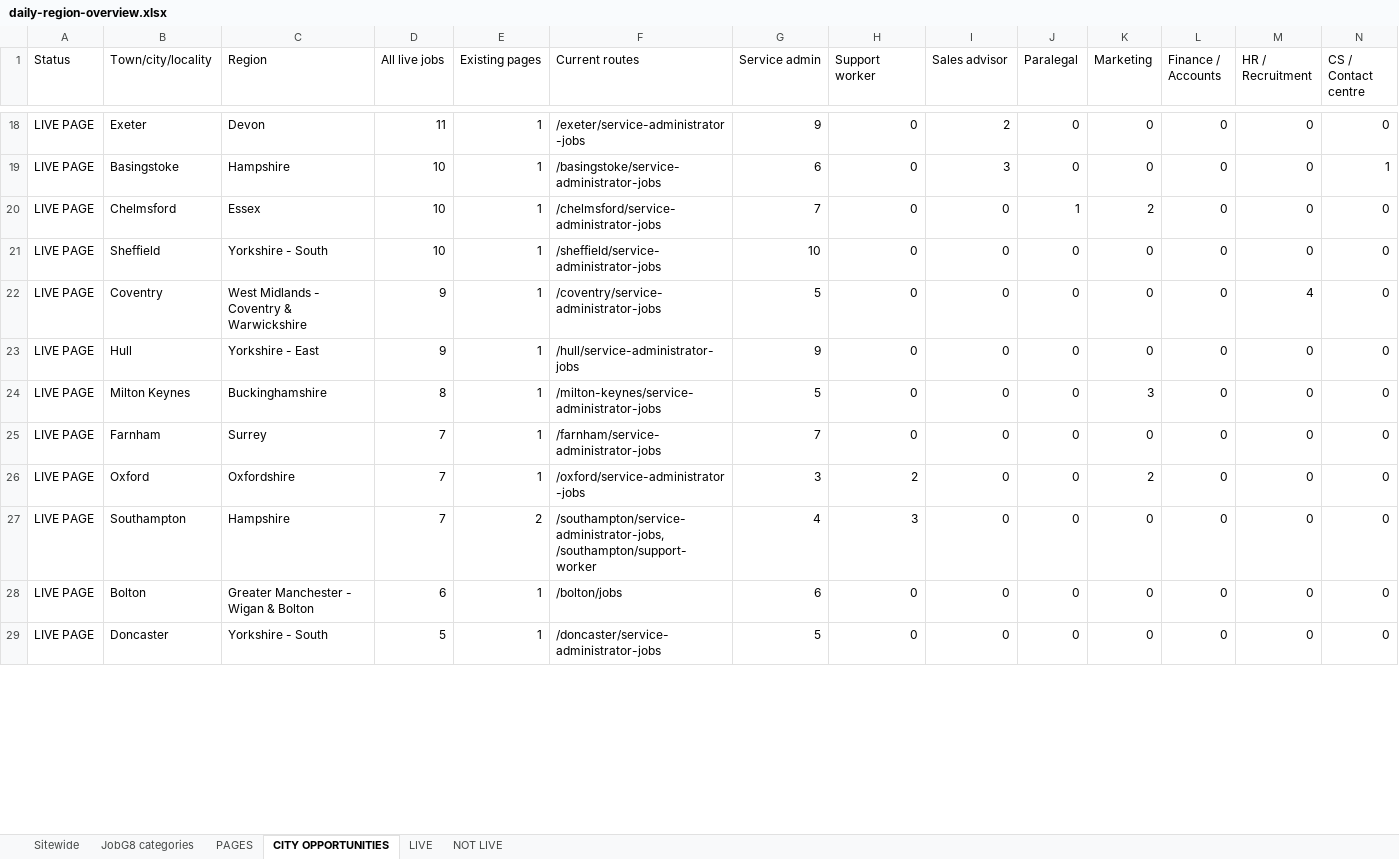
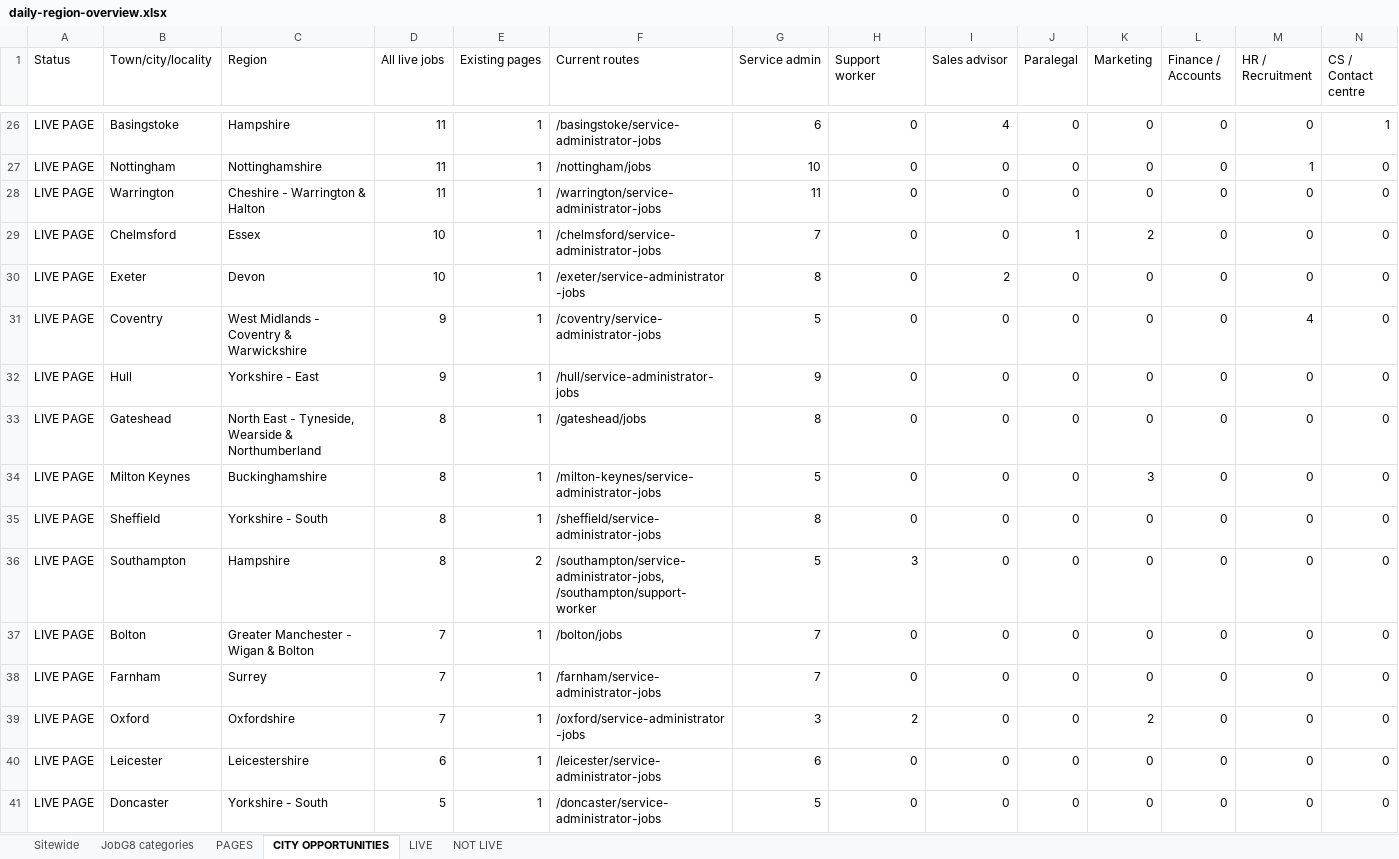
Before and after one commit to Jopa10/ontapjobsearch.com, an Excel workbook: pipeline/reports-daily/daily-region-overview.xlsx, sheet CITY OPPORTUNITIES, drawn as a sheet; only a part is shown, gaps mark what is left out; values as stored, in another font and other column widths than the file's, no cell formats; removed rows and columns are numbered as before the commit, all else as after; rows hold the shown columns only; the diff covers the shown part only; the diff names each change by its address in the sheet, - before the commit and + after, or states it on an @@ line.

```diff
--- a/pipeline/reports-daily/daily-region-overview.xlsx (sheet CITY OPPORTUNITIES)
+++ b/pipeline/reports-daily/daily-region-overview.xlsx (sheet CITY OPPORTUNITIES)
-row 18: LIVE PAGE | Exeter | Devon | 11 | 1 | /exeter/service-administrator-jobs | 9 | 0 | 2 | 0 | 0 | 0 | 0 | 0
-D26 (All live jobs): 10
+D26 (All live jobs): 11
-I26 (Sales advisor): 3
+I26 (Sales advisor): 4
+row 27: LIVE PAGE | Nottingham | Nottinghamshire | 11 | 1 | /nottingham/jobs | 10 | 0 | 0 | 0 | 0 | 0 | 1 | 0
+row 28: LIVE PAGE | Warrington | Cheshire - Warrington & Halton | 11 | 1 | /warrington/service-administrator-jobs | 11 | 0 | 0 | 0 | 0 | 0 | 0 | 0
-B30 (Town/city/locality): Sheffield
+B30 (Town/city/locality): Exeter
-C30 (Region): Yorkshire - South
+C30 (Region): Devon
-F30 (Current routes): /sheffield/service-administrator-jobs
+F30 (Current routes): /exeter/service-administrator-jobs
-G30 (Service admin): 10
+G30 (Service admin): 8
-I30 (Sales advisor): 0
+I30 (Sales advisor): 2
+row 33: LIVE PAGE | Gateshead | North East - Tyneside, Wearside & Northumberland | 8 | 1 | /gateshead/jobs | 8 | 0 | 0 | 0 | 0 | 0 | 0 | 0
+row 35: LIVE PAGE | Sheffield | Yorkshire - South | 8 | 1 | /sheffield/service-administrator-jobs | 8 | 0 | 0 | 0 | 0 | 0 | 0 | 0
+row 36: LIVE PAGE | Southampton | Hampshire | 8 | 2 | /southampton/service-administrator-jobs, /southampton/support-worker | 5 | 3 | 0 | 0 | 0 | 0 | 0 | 0
+row 37: LIVE PAGE | Bolton | Greater Manchester - Wigan & Bolton | 7 | 1 | /bolton/jobs | 7 | 0 | 0 | 0 | 0 | 0 | 0 | 0
-row 27: LIVE PAGE | Southampton | Hampshire | 7 | 2 | /southampton/service-administrator-jobs, /southampton/support-worker | 4 | 3 | 0 | 0 | 0 | 0 | 0 | 0
-B40 (Town/city/locality): Bolton
+B40 (Town/city/locality): Leicester
-C40 (Region): Greater Manchester - Wigan & Bolton
+C40 (Region): Leicestershire
-F40 (Current routes): /bolton/jobs
+F40 (Current routes): /leicester/service-administrator-jobs
```
Also changed, not shown: 46 added rows, 40 removed rows and 60 edited cells elsewhere in this sheet, sheet PAGES, sheet LIVE, sheet Sitewide, sheet JobG8 categories, cell formats, 1 other file.
